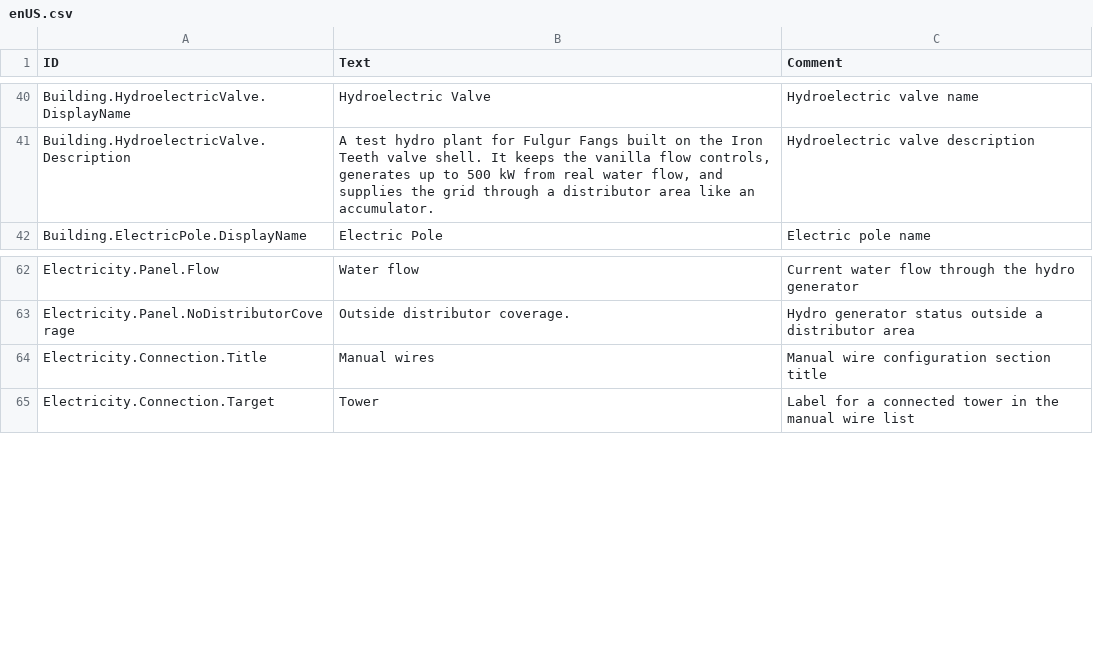
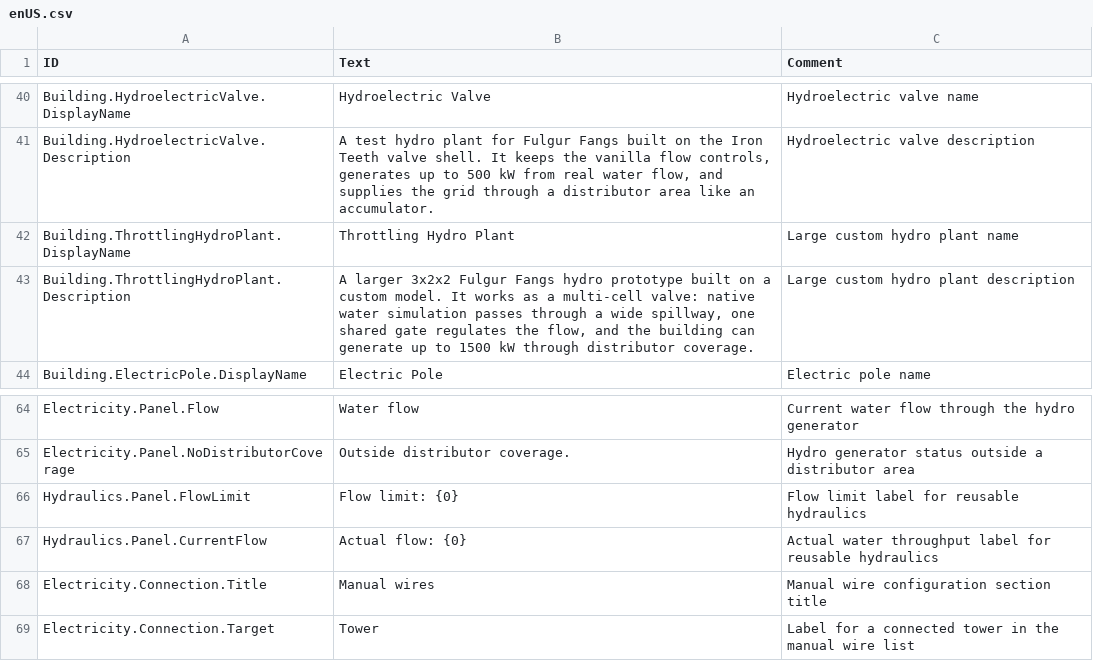
Before and after one commit to dmitryplyaskin/Fulgur-Fangs_Timberborn-mod, a CSV file: version-1.0/Localizations/enUS.csv, drawn as a sheet; only a part is shown, gaps mark what is left out.

```diff
--- a/version-1.0/Localizations/enUS.csv
+++ b/version-1.0/Localizations/enUS.csv
@@ -41,2 +41,4 @@ Building.HydroelectricValve.DisplayName,Hydroelectric Valve,Hydroelectric valve
 Building.HydroelectricValve.Description,"A test hydro plant for Fulgur Fangs built on the Iron Teeth valve shell. It keeps the vanilla flow controls, generates up to 500 kW from real water flow, and supplies the grid through a distributor area like an accumulator.",Hydroelectric valve description
+Building.ThrottlingHydroPlant.DisplayName,Throttling Hydro Plant,Large custom hydro plant name
+Building.ThrottlingHydroPlant.Description,"A larger 3x2x2 Fulgur Fangs hydro prototype built on a custom model. It works as a multi-cell valve: native water simulation passes through a wide spillway, one shared gate regulates the flow, and the building can generate up to 1500 kW through distributor coverage.",Large custom hydro plant description
 Building.ElectricPole.DisplayName,Electric Pole,Electric pole name
@@ -63,2 +65,4 @@ Electricity.Panel.Flow,Water flow,Current water flow through the hydro generator
 Electricity.Panel.NoDistributorCoverage,Outside distributor coverage.,Hydro generator status outside a distributor area
+Hydraulics.Panel.FlowLimit,Flow limit: {0},Flow limit label for reusable hydraulics
+Hydraulics.Panel.CurrentFlow,Actual flow: {0},Actual water throughput label for reusable hydraulics
 Electricity.Connection.Title,Manual wires,Manual wire configuration section title
```
Also changed, not shown: version-1.0/Localizations/ruRU.csv, 22 other files.
